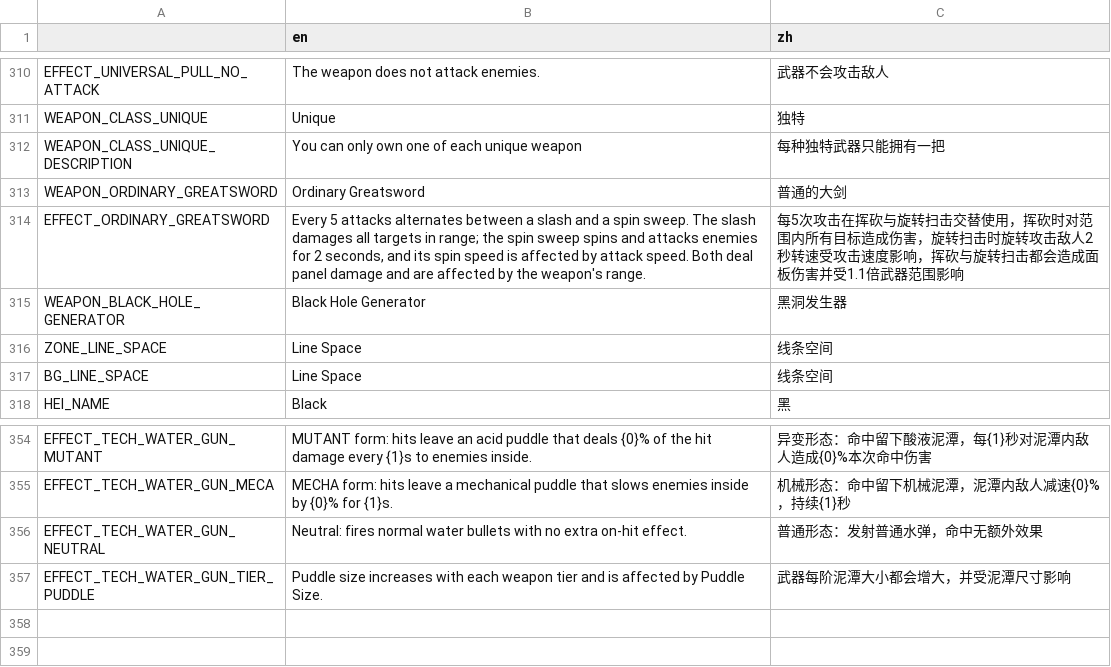
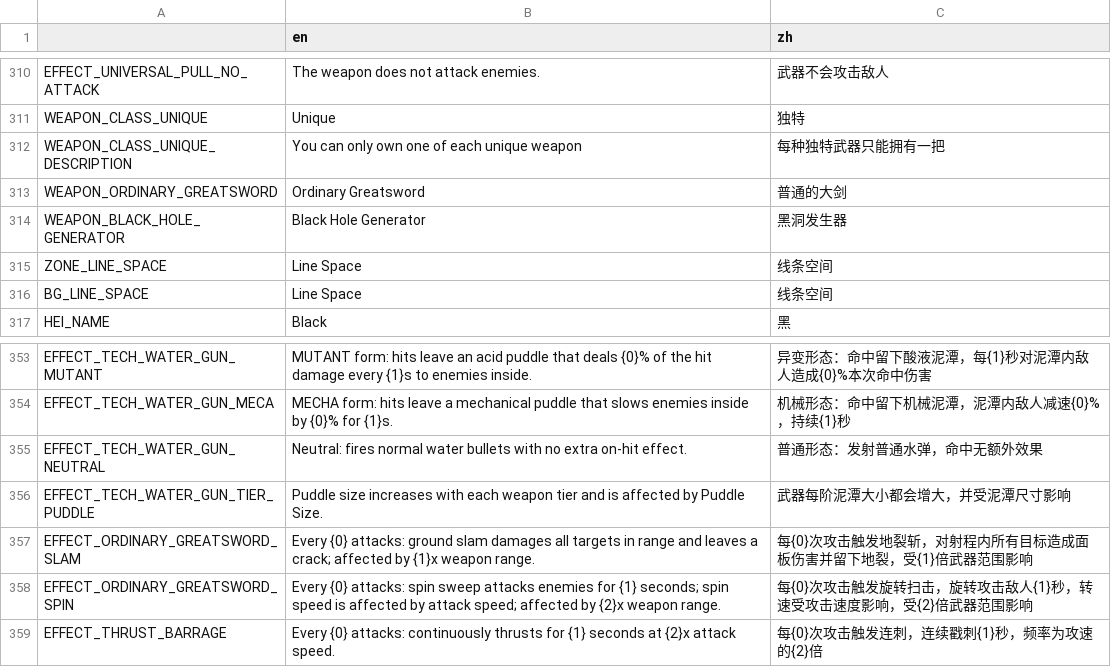
Before and after one commit to FengLiuFeseliud/Brotato-FengAddMods, a CSV file: translations/translations.csv, drawn as a sheet; only a part is shown, gaps mark what is left out; removed rows and columns are numbered as before the commit, all else as after; the diff names each change by its address in the sheet, - before the commit and + after, or states it on an @@ line.

Commit message:
add weapon actions gd

```diff
--- a/translations/translations.csv
+++ b/translations/translations.csv
-row 314: EFFECT_ORDINARY_GREATSWORD | Every 5 attacks alternates between a slash and a spin sweep. The slash damages all targets in range; the spin sweep spins and attacks enemies for 2 seconds, and its spin speed is affected by attack speed. Both deal panel damage and are affected by the weapon's range. | 每5次攻击在挥砍与旋转扫击交替使用，挥砍时对范围内所有目标造成伤害，旋转扫击时旋转攻击敌人2秒转速受攻击速度影响，挥砍与旋转扫击都会造成面板伤害并受1.1倍武器范围影响
+row 357: EFFECT_ORDINARY_GREATSWORD_SLAM | Every {0} attacks: ground slam damages all targets in range and leaves a crack; affected by {1}x weapon range. | 每{0}次攻击触发地裂斩，对射程内所有目标造成面板伤害并留下地裂，受{1}倍武器范围影响
+row 358: EFFECT_ORDINARY_GREATSWORD_SPIN | Every {0} attacks: spin sweep attacks enemies for {1} seconds; spin speed is affected by attack speed; affected by {2}x weapon range. | 每{0}次攻击触发旋转扫击，旋转攻击敌人{1}秒，转速受攻击速度影响，受{2}倍武器范围影响
+row 359: EFFECT_THRUST_BARRAGE | Every {0} attacks: continuously thrusts for {1} seconds at {2}x attack speed. | 每{0}次攻击触发连刺，连续戳刺{1}秒，频率为攻速的{2}倍
```
Also changed, not shown: 29 other files.
